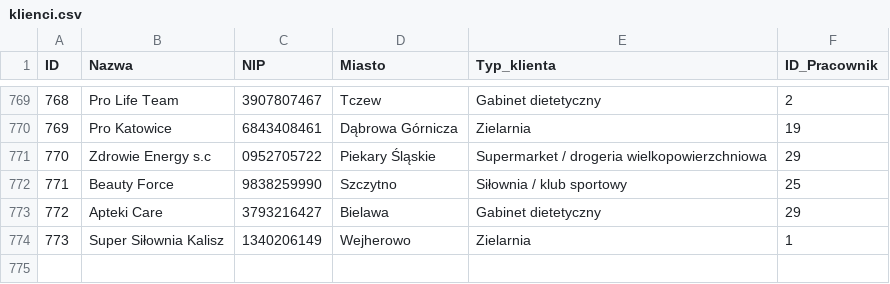
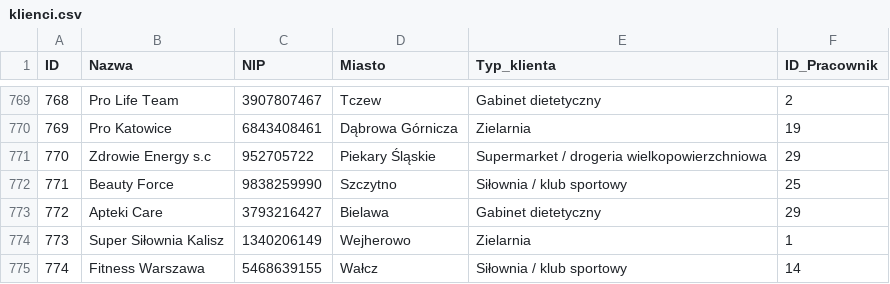
Before and after one commit to abazela/generator-danych, a CSV file: dane_csv/klienci.csv, drawn as a sheet; only a part is shown, gaps mark what is left out.

```diff
--- a/dane_csv/klienci.csv
+++ b/dane_csv/klienci.csv
@@ -770,3 +770,3 @@
 769,Pro Katowice,6843408461,Dąbrowa Górnicza,Zielarnia,19
-770,Zdrowie Energy s.c,0952705722,Piekary Śląskie,Supermarket / drogeria wielkopowierzchniowa,29
+770,Zdrowie Energy s.c,952705722,Piekary Śląskie,Supermarket / drogeria wielkopowierzchniowa,29
 771,Beauty Force,9838259990,Szczytno,Siłownia / klub sportowy,25
@@ -774 +774,2 @@
 773,Super Siłownia Kalisz,1340206149,Wejherowo,Zielarnia,1
+774,Fitness Warszawa,5468639155,Wałcz,Siłownia / klub sportowy,14
```
Also changed, not shown: dane_csv/pozycje_zamowienie.csv, dane_csv/zamowienia.csv.
